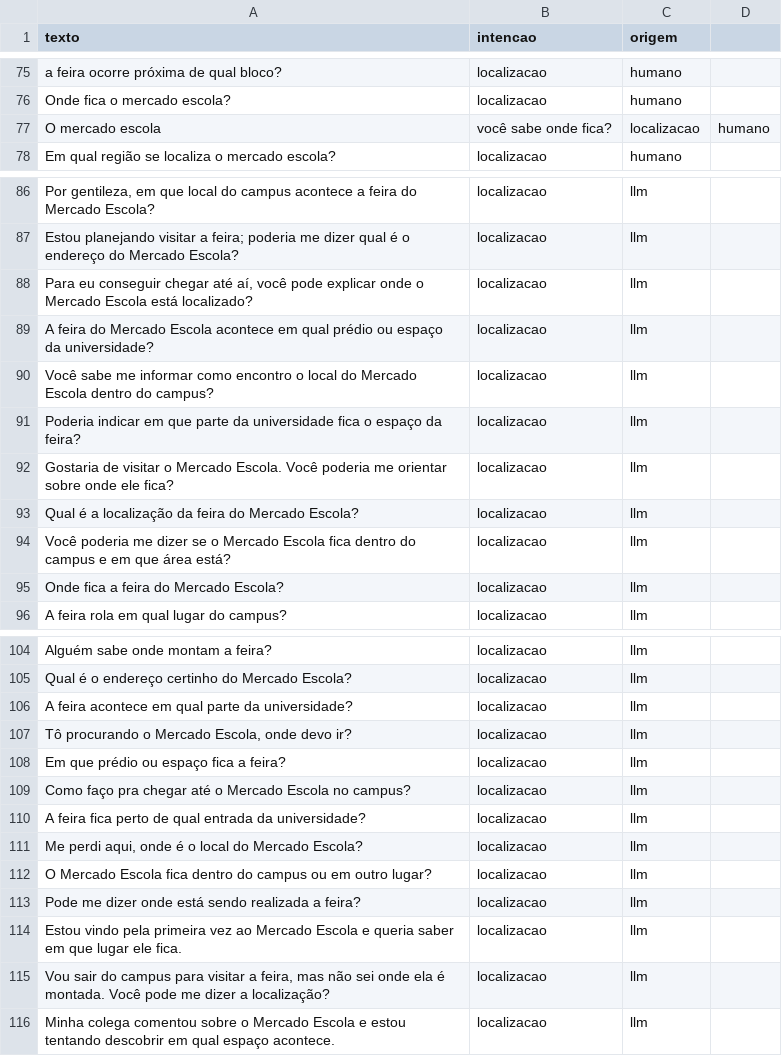
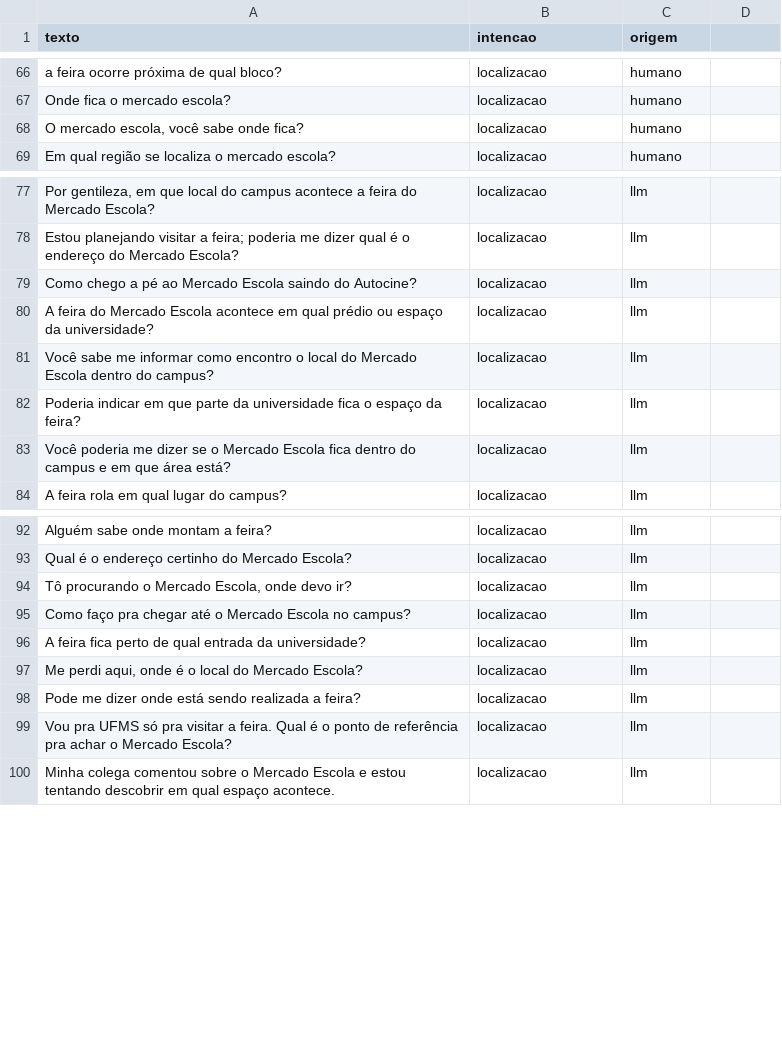
Before and after one commit to AbelardoOk/Chatbot-mercado-escola, a CSV file: dados/treino.csv, drawn as a sheet; only a part is shown, gaps mark what is left out; removed rows and columns are numbered as before the commit, all else as after; the diff covers the shown part only; the diff names each change by its address in the sheet, - before the commit and + after, or states it on an @@ line.

Commit message:
Docs(treino): revisa frases geradas de horário e localização

```diff
--- a/dados/treino.csv
+++ b/dados/treino.csv
-row 77: O mercado escola | você sabe onde fica? | localizacao | humano
+row 68: O mercado escola, você sabe onde fica? | localizacao | humano
-A79 (texto): Para eu conseguir chegar até aí, você pode explicar onde o Mercado Escola está localizado?
+A79 (texto): Como chego a pé ao Mercado Escola saindo do Autocine?
-row 92: Gostaria de visitar o Mercado Escola. Você poderia me orientar sobre onde ele fica? | localizacao | llm
-row 93: Qual é a localização da feira do Mercado Escola? | localizacao | llm
-row 95: Onde fica a feira do Mercado Escola? | localizacao | llm
-row 106: A feira acontece em qual parte da universidade? | localizacao | llm
-row 108: Em que prédio ou espaço fica a feira? | localizacao | llm
-row 112: O Mercado Escola fica dentro do campus ou em outro lugar? | localizacao | llm
-row 114: Estou vindo pela primeira vez ao Mercado Escola e queria saber em que lugar ele fica. | localizacao | llm
-A99 (texto): Vou sair do campus para visitar a feira, mas não sei onde ela é montada. Você pode me dizer a localização?
+A99 (texto): Vou pra UFMS só pra visitar a feira. Qual é o ponto de referência pra achar o Mercado Escola?
```
Also changed, not shown: 16 removed rows and 6 edited cells elsewhere in this file, dados/gerados_llm.csv, 1 other file.
